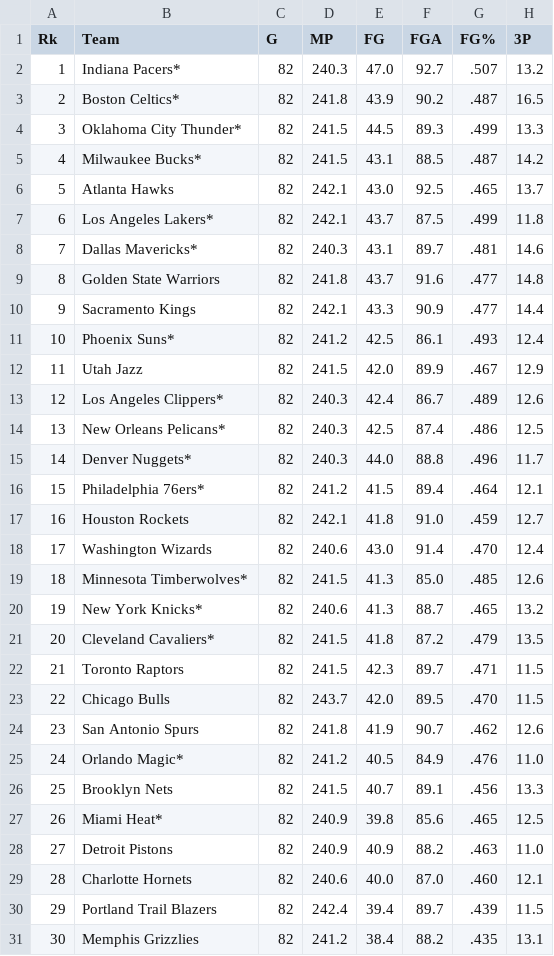
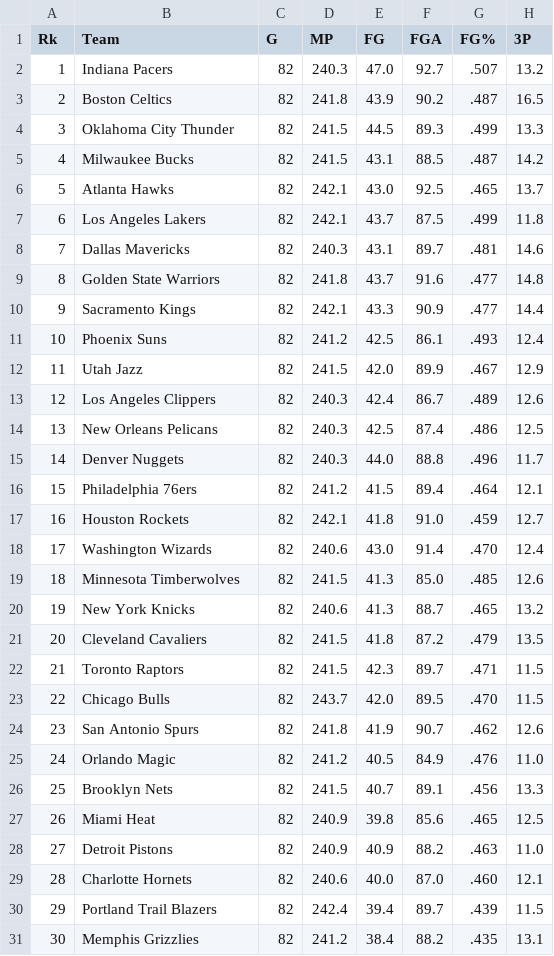
Before and after one commit to banchonemilio18/NBA-visualizations-dashboard, a CSV file: team_per_game_stats23-24.csv, drawn as a sheet; only a part is shown; the diff names each change by its address in the sheet, - before the commit and + after, or states it on an @@ line.

```diff
--- a/team_per_game_stats23-24.csv
+++ b/team_per_game_stats23-24.csv
-B2 (Team): Indiana Pacers*
+B2 (Team): Indiana Pacers
-B3 (Team): Boston Celtics*
+B3 (Team): Boston Celtics
-B4 (Team): Oklahoma City Thunder*
+B4 (Team): Oklahoma City Thunder
-B5 (Team): Milwaukee Bucks*
+B5 (Team): Milwaukee Bucks
-B7 (Team): Los Angeles Lakers*
+B7 (Team): Los Angeles Lakers
-B8 (Team): Dallas Mavericks*
+B8 (Team): Dallas Mavericks
-B11 (Team): Phoenix Suns*
+B11 (Team): Phoenix Suns
-B13 (Team): Los Angeles Clippers*
+B13 (Team): Los Angeles Clippers
-B14 (Team): New Orleans Pelicans*
+B14 (Team): New Orleans Pelicans
-B15 (Team): Denver Nuggets*
+B15 (Team): Denver Nuggets
-B16 (Team): Philadelphia 76ers*
+B16 (Team): Philadelphia 76ers
-B19 (Team): Minnesota Timberwolves*
+B19 (Team): Minnesota Timberwolves
-B20 (Team): New York Knicks*
+B20 (Team): New York Knicks
-B21 (Team): Cleveland Cavaliers*
+B21 (Team): Cleveland Cavaliers
-B25 (Team): Orlando Magic*
+B25 (Team): Orlando Magic
-B27 (Team): Miami Heat*
+B27 (Team): Miami Heat
```
Also changed, not shown: 1 other file.
